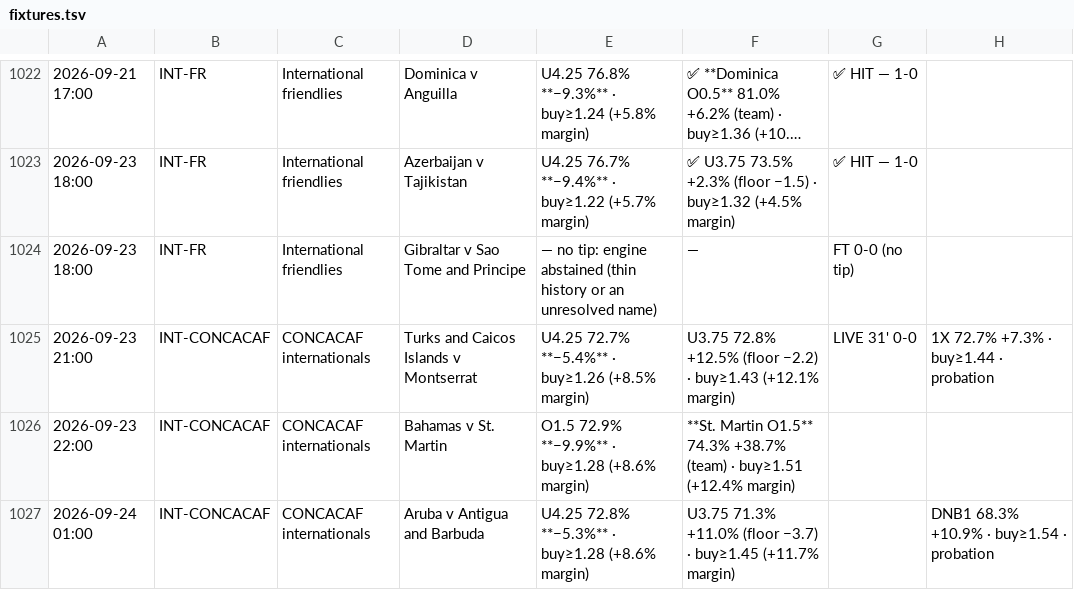
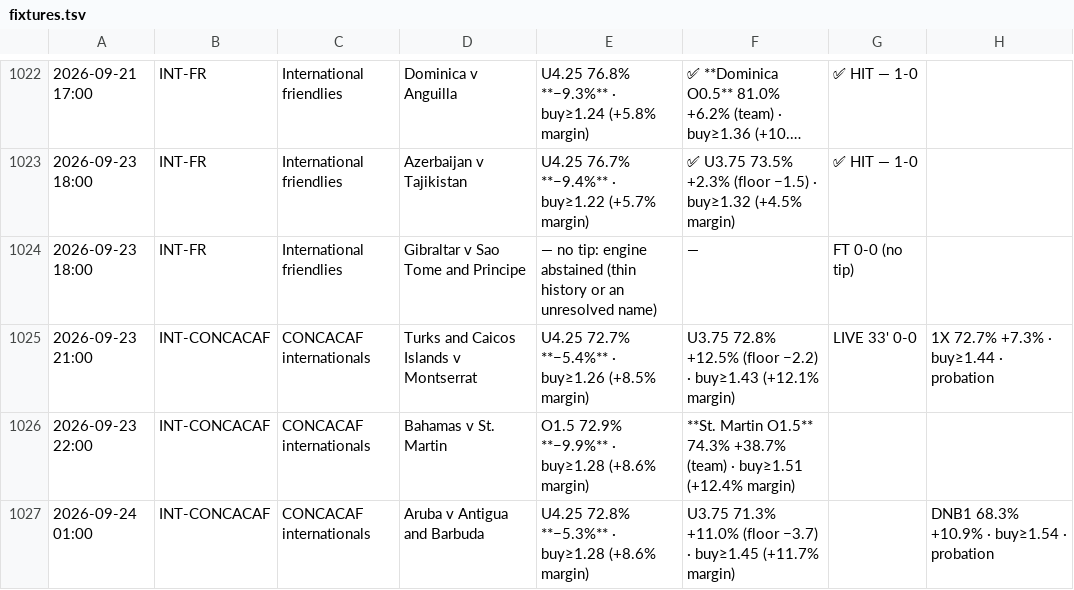
Before and after one commit to jansonprotocol/tempo-guard, a TSV file: config/fixtures.tsv, drawn as a sheet; only a part is shown, gaps mark what is left out; long unchanged cells end in ….

```diff
--- a/config/fixtures.tsv
+++ b/config/fixtures.tsv
@@ -1024,3 +1024,3 @@
 2026-09-23 18:00	INT-FR	International friendlies	Gibraltar v Sao Tome and Principe	— no tip: engine abstained (thin history or an unresolved name)	—	FT 0-0 (no tip)	
-2026-09-23 21:00	INT-CONCACAF	CONCACAF internationals	Turks and Caicos Islands v Montserrat	U4.25 72.7% **−5.4%** · buy≥1.26 (+8.5% margin)	U3.75 72.8% +12.5% (floor −2.2) · buy≥1.43 (+12.1% margin)	LIVE 31' 0-0	1X 72.7% +7.3% · buy≥1.44 · probation
+2026-09-23 21:00	INT-CONCACAF	CONCACAF internationals	Turks and Caicos Islands v Montserrat	U4.25 72.7% **−5.4%** · buy≥1.26 (+8.5% margin)	U3.75 72.8% +12.5% (floor −2.2) · buy≥1.43 (+12.1% margin)	LIVE 33' 0-0	1X 72.7% +7.3% · buy≥1.44 · probation
 2026-09-23 22:00	INT-CONCACAF	CONCACAF internationals	Bahamas v St. Martin	O1.5 72.9% **−9.9%** · buy≥1.28 (+8.6% margin)	**St. Martin O1.5** 74.3% +38.7% (team) · buy≥1.51 (+12.4% margin)		
```
Also changed, not shown: 4 other files.
